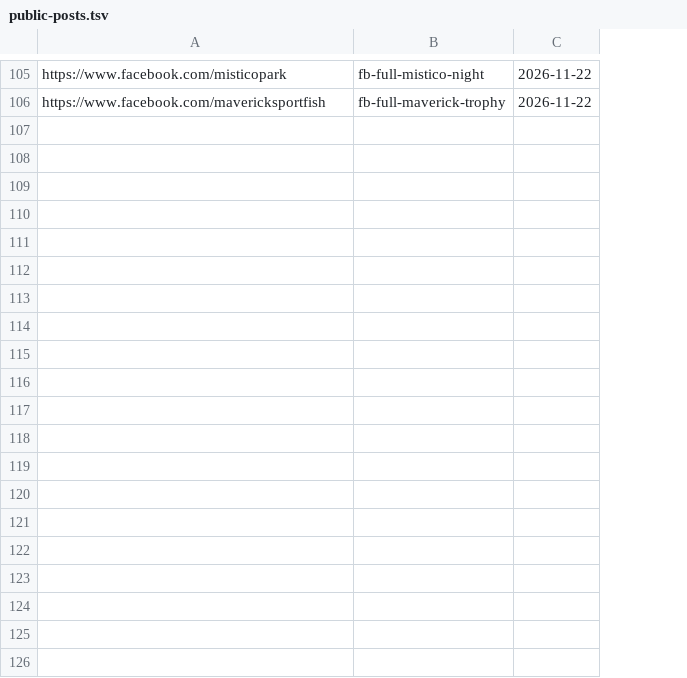
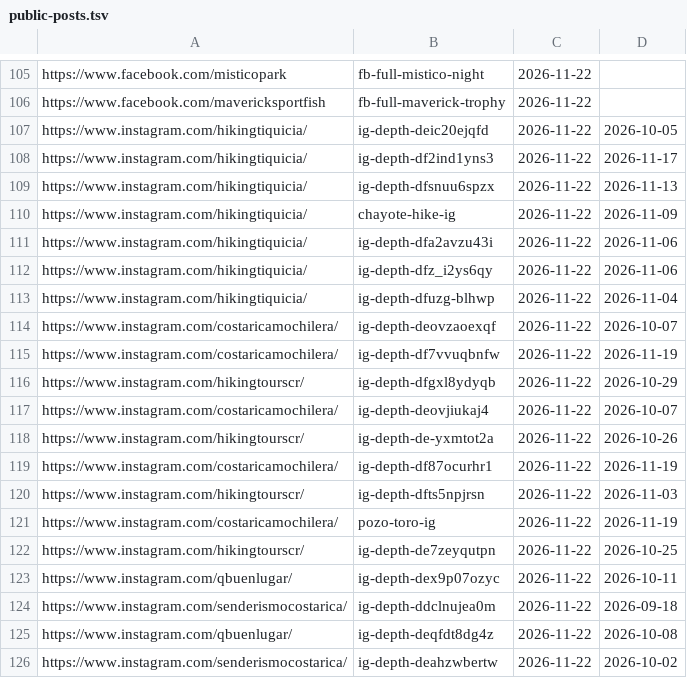
Before and after one commit to Paldd/costa-rica-travel-atlas, a TSV file: data/public-posts.tsv, drawn as a sheet; only a part is shown, gaps mark what is left out; the diff covers the shown part only; the diff names each change by its address in the sheet, - before the commit and + after, or states it on an @@ line.

Commit message:
Expand local guide post history and add mapped weekend routes

```diff
--- a/data/public-posts.tsv
+++ b/data/public-posts.tsv
+column D, empty
+row 107: https://www.instagram.com/hikingtiquicia/ | ig-depth-deic20ejqfd | 2026-11-22 | 2026-10-05
+row 108: https://www.instagram.com/hikingtiquicia/ | ig-depth-df2ind1yns3 | 2026-11-22 | 2026-11-17
+row 109: https://www.instagram.com/hikingtiquicia/ | ig-depth-dfsnuu6spzx | 2026-11-22 | 2026-11-13
+row 110: https://www.instagram.com/hikingtiquicia/ | chayote-hike-ig | 2026-11-22 | 2026-11-09
+row 111: https://www.instagram.com/hikingtiquicia/ | ig-depth-dfa2avzu43i | 2026-11-22 | 2026-11-06
+row 112: https://www.instagram.com/hikingtiquicia/ | ig-depth-dfz_i2ys6qy | 2026-11-22 | 2026-11-06
+row 113: https://www.instagram.com/hikingtiquicia/ | ig-depth-dfuzg-blhwp | 2026-11-22 | 2026-11-04
+row 114: https://www.instagram.com/costaricamochilera/ | ig-depth-deovzaoexqf | 2026-11-22 | 2026-10-07
+row 115: https://www.instagram.com/costaricamochilera/ | ig-depth-df7vvuqbnfw | 2026-11-22 | 2026-11-19
+row 116: https://www.instagram.com/hikingtourscr/ | ig-depth-dfgxl8ydyqb | 2026-11-22 | 2026-10-29
+row 117: https://www.instagram.com/costaricamochilera/ | ig-depth-deovjiukaj4 | 2026-11-22 | 2026-10-07
+row 118: https://www.instagram.com/hikingtourscr/ | ig-depth-de-yxmtot2a | 2026-11-22 | 2026-10-26
+row 119: https://www.instagram.com/costaricamochilera/ | ig-depth-df87ocurhr1 | 2026-11-22 | 2026-11-19
+row 120: https://www.instagram.com/hikingtourscr/ | ig-depth-dfts5npjrsn | 2026-11-22 | 2026-11-03
+row 121: https://www.instagram.com/costaricamochilera/ | pozo-toro-ig | 2026-11-22 | 2026-11-19
+row 122: https://www.instagram.com/hikingtourscr/ | ig-depth-de7zeyqutpn | 2026-11-22 | 2026-10-25
+row 123: https://www.instagram.com/qbuenlugar/ | ig-depth-dex9p07ozyc | 2026-11-22 | 2026-10-11
+row 124: https://www.instagram.com/senderismocostarica/ | ig-depth-ddclnujea0m | 2026-11-22 | 2026-09-18
+row 125: https://www.instagram.com/qbuenlugar/ | ig-depth-deqfdt8dg4z | 2026-11-22 | 2026-10-08
+row 126: https://www.instagram.com/senderismocostarica/ | ig-depth-deahzwbertw | 2026-11-22 | 2026-10-02
```
Also changed, not shown: 27 added rows and 1 edited cell elsewhere in this file, data/checks.tsv, data/map-points.tsv, 15 other files.
